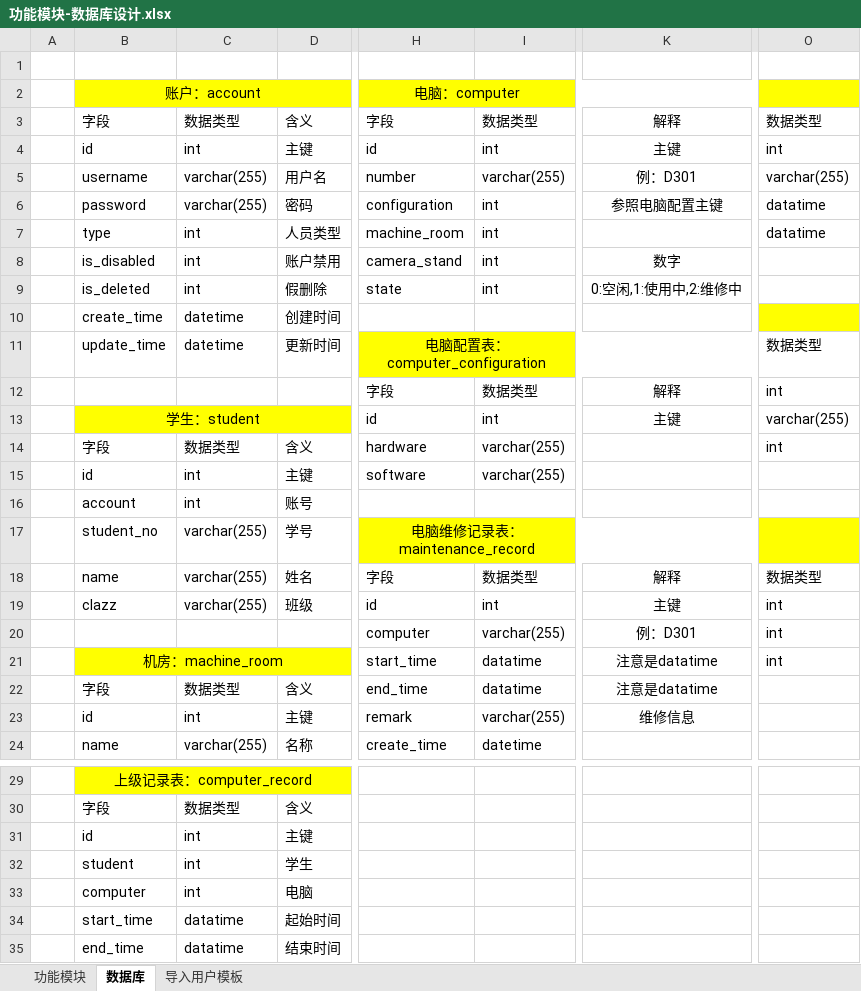
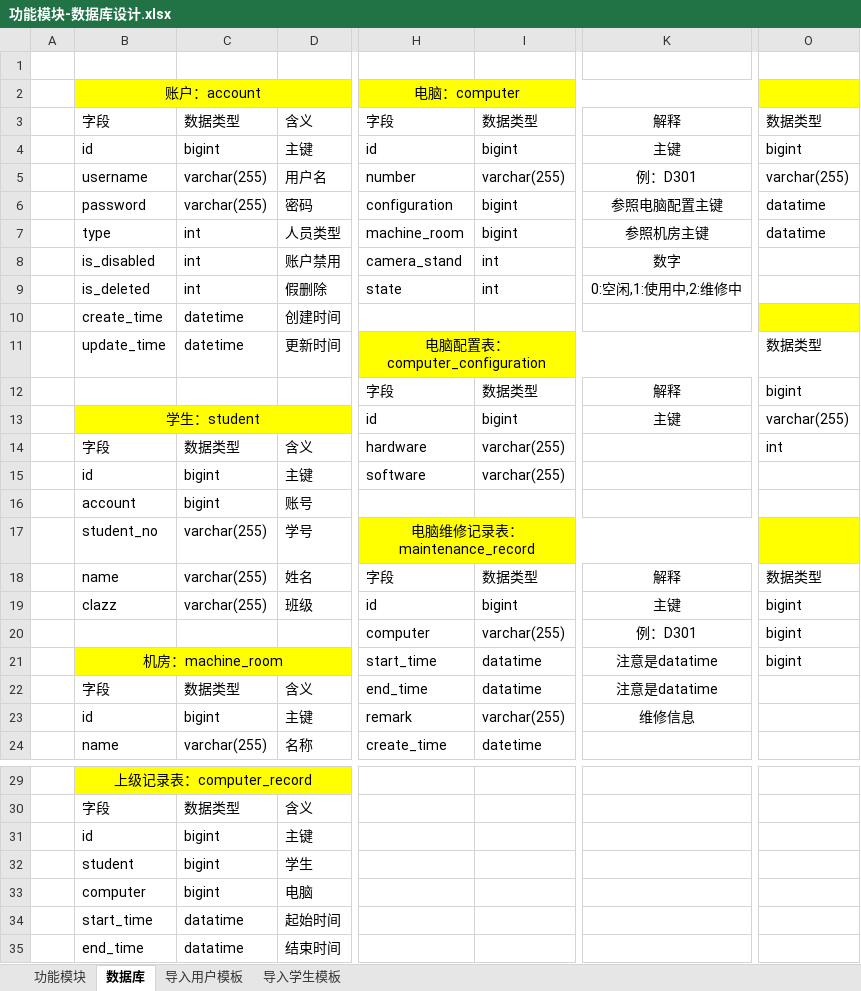
Before and after one commit to BuMingSuooYi/ComputerRoomMangement-Backend, an Excel workbook: src/main/resources/功能模块-数据库设计.xlsx, sheet 数据库, drawn as a sheet; only a part is shown, gaps mark what is left out; values as stored, in another font and other column widths than the file's, no borders; the diff names each change by its address in the sheet, - before the commit and + after, or states it on an @@ line.

```diff
--- a/src/main/resources/功能模块-数据库设计.xlsx (sheet 数据库)
+++ b/src/main/resources/功能模块-数据库设计.xlsx (sheet 数据库)
+sheet tab: 导入学生模板
-C4: int
+C4: bigint
-I4: int
+I4: bigint
-O4: int
+O4: bigint
-I6:I7: int
+I6:I7: bigint
-K7: (empty)
+K7: 参照机房主键
-O12: int
+O12: bigint
-I13: int
+I13: bigint
-C15:C16: int
+C15:C16: bigint
-I19: int
+I19: bigint
-O19:O21: int
+O19:O21: bigint
-C23: int
+C23: bigint
-C31:C33: int
+C31:C33: bigint
```
Also changed, not shown: sheet 导入用户模板, 46 other files.
